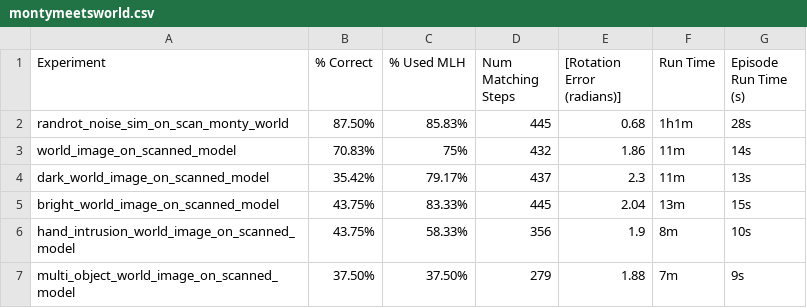
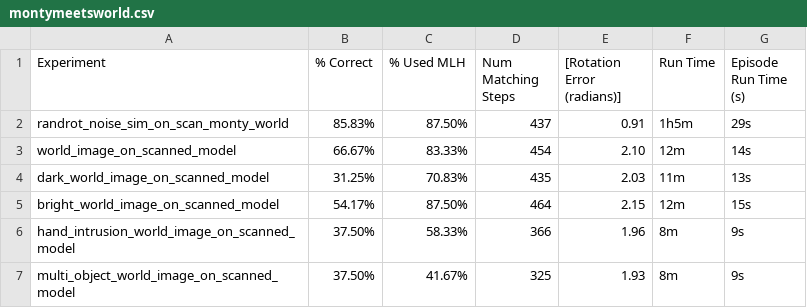
Before and after one commit to vkakerbeck/tbp.monty, a CSV file: benchmarks/results/montymeetsworld.csv, drawn as a sheet.

Commit message:
New rotations update (#6)
Co-authored-by: vclay <vivianeclay@gmail.com>

```diff
--- a/benchmarks/results/montymeetsworld.csv
+++ b/benchmarks/results/montymeetsworld.csv
@@ -1,7 +1,7 @@
 Experiment,% Correct,% Used MLH,Num Matching Steps,[Rotation Error (radians)],Run Time,Episode Run Time (s)
-randrot_noise_sim_on_scan_monty_world,87.50%,85.83%,445,0.68,1h1m,28s
-world_image_on_scanned_model,70.83%,75%,432,1.86,11m,14s
-dark_world_image_on_scanned_model,35.42%,79.17%,437,2.3,11m,13s
-bright_world_image_on_scanned_model,43.75%,83.33%,445,2.04,13m,15s
-hand_intrusion_world_image_on_scanned_model,43.75%,58.33%,356,1.9,8m,10s
-multi_object_world_image_on_scanned_model,37.50%,37.50%,279,1.88,7m,9s
+randrot_noise_sim_on_scan_monty_world,85.83%,87.50%,437,0.91,1h5m,29s
+world_image_on_scanned_model,66.67%,83.33%,454,2.10,12m,14s
+dark_world_image_on_scanned_model,31.25%,70.83%,435,2.03,11m,13s
+bright_world_image_on_scanned_model,54.17%,87.50%,464,2.15,12m,15s
+hand_intrusion_world_image_on_scanned_model,37.50%,58.33%,366,1.96,8m,9s
+multi_object_world_image_on_scanned_model,37.50%,41.67%,325,1.93,8m,9s
```
Also changed, not shown: benchmarks/results/ycb_10objs.csv, benchmarks/results/ycb_77objs.csv, 6 other files.
